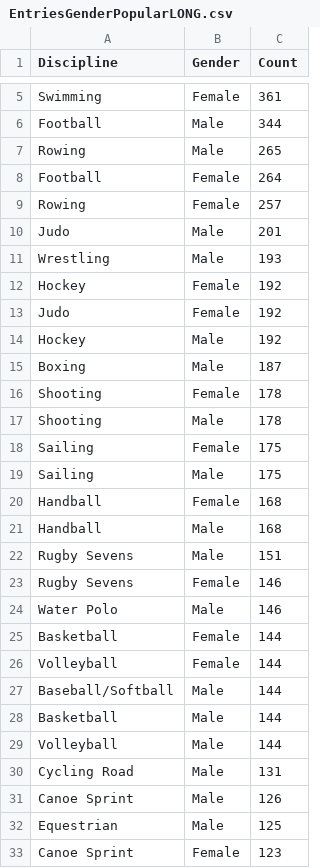
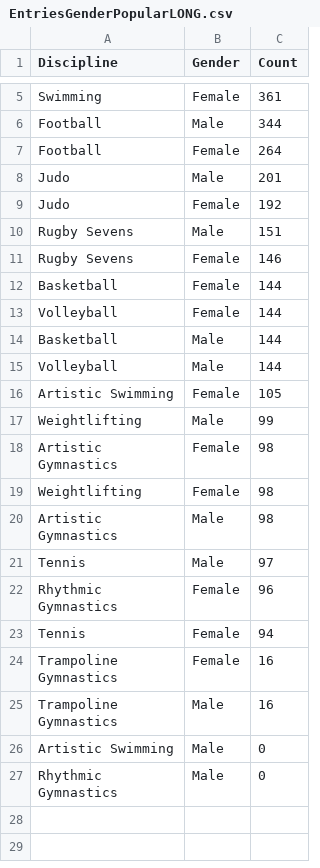
Before and after one commit to alexjhugo/FIT3179_Visualisation2, a CSV file: dataset/EntriesGenderPopularLONG.csv, drawn as a sheet; only a part is shown, gaps mark what is left out; the shorter side is filled out with more unchanged rows; the diff covers the shown part only; the diff names each change by its address in the sheet, - before the commit and + after, or states it on an @@ line.

```diff
--- a/dataset/EntriesGenderPopularLONG.csv
+++ b/dataset/EntriesGenderPopularLONG.csv
-row 7: Rowing | Male | 265
-row 9: Rowing | Female | 257
-row 11: Wrestling | Male | 193
-row 12: Hockey | Female | 192
-row 14: Hockey | Male | 192
-row 15: Boxing | Male | 187
-row 16: Shooting | Female | 178
-row 17: Shooting | Male | 178
-row 18: Sailing | Female | 175
-row 19: Sailing | Male | 175
-row 20: Handball | Female | 168
-row 21: Handball | Male | 168
-row 24: Water Polo | Male | 146
-row 27: Baseball/Softball | Male | 144
-row 30: Cycling Road | Male | 131
-row 31: Canoe Sprint | Male | 126
-row 32: Equestrian | Male | 125
-row 33: Canoe Sprint | Female | 123
```
Also changed, not shown: 48 removed rows elsewhere in this file.
